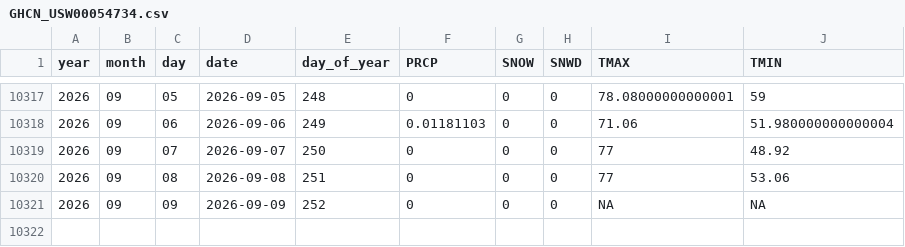
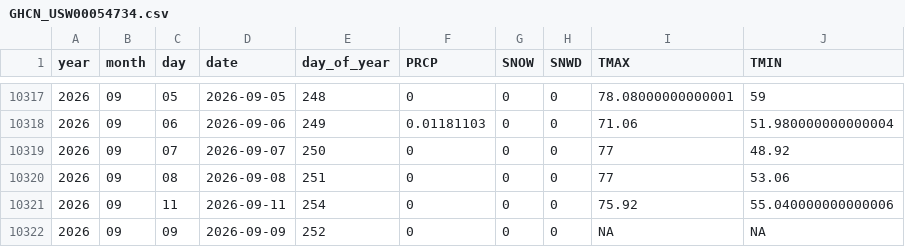
Before and after one commit to Colinifer/weather, a CSV file: data/GHCN_USW00054734.csv, drawn as a sheet; only a part is shown, gaps mark what is left out.

```diff
--- a/data/GHCN_USW00054734.csv
+++ b/data/GHCN_USW00054734.csv
@@ -10320,2 +10320,3 @@ year,month,day,date,day_of_year,PRCP,SNOW,SNWD,TMAX,TMIN
 2026,09,08,2026-09-08,251,0,0,0,77,53.06
+2026,09,11,2026-09-11,254,0,0,0,75.92,55.040000000000006
 2026,09,09,2026-09-09,252,0,0,0,NA,NA
```
Also changed, not shown: data/GHCN_USW00094720.csv, 21 other files.
